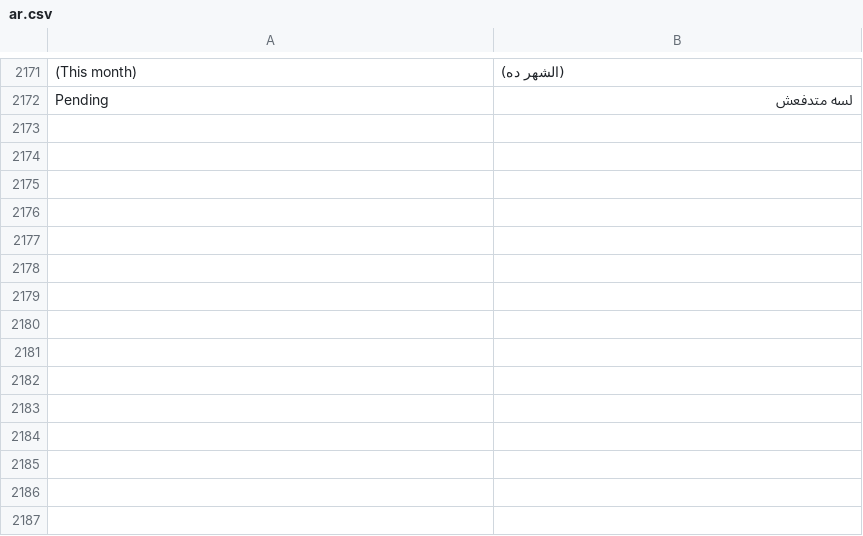
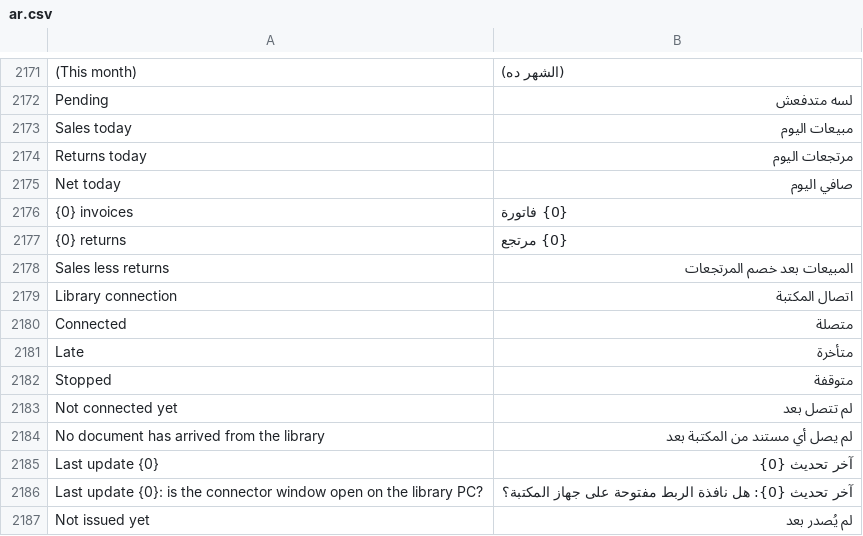
Before and after one commit to tokaM107/integrated-business-platform, a CSV file: apps/imed_erp/imed_erp/translations/ar.csv, drawn as a sheet; only a part is shown, gaps mark what is left out; the diff names each change by its address in the sheet, - before the commit and + after, or states it on an @@ line.

```diff
--- a/apps/imed_erp/imed_erp/translations/ar.csv
+++ b/apps/imed_erp/imed_erp/translations/ar.csv
+row 2173: Sales today | مبيعات اليوم
+row 2174: Returns today | مرتجعات اليوم
+row 2175: Net today | صافي اليوم
+row 2176: {0} invoices | {0} فاتورة
+row 2177: {0} returns | {0} مرتجع
+row 2178: Sales less returns | المبيعات بعد خصم المرتجعات
+row 2179: Library connection | اتصال المكتبة
+row 2180: Connected | متصلة
+row 2181: Late | متأخرة
+row 2182: Stopped | متوقفة
+row 2183: Not connected yet | لم تتصل بعد
+row 2184: No document has arrived from the library | لم يصل أي مستند من المكتبة بعد
+row 2185: Last update {0} | آخر تحديث {0}
+row 2186: Last update {0}: is the connector window open on the library PC? | آخر تحديث {0}: هل نافذة الربط مفتوحة على جهاز المكتبة؟
+row 2187: Not issued yet | لم يُصدر بعد
```
Also changed, not shown: 4 other files.
